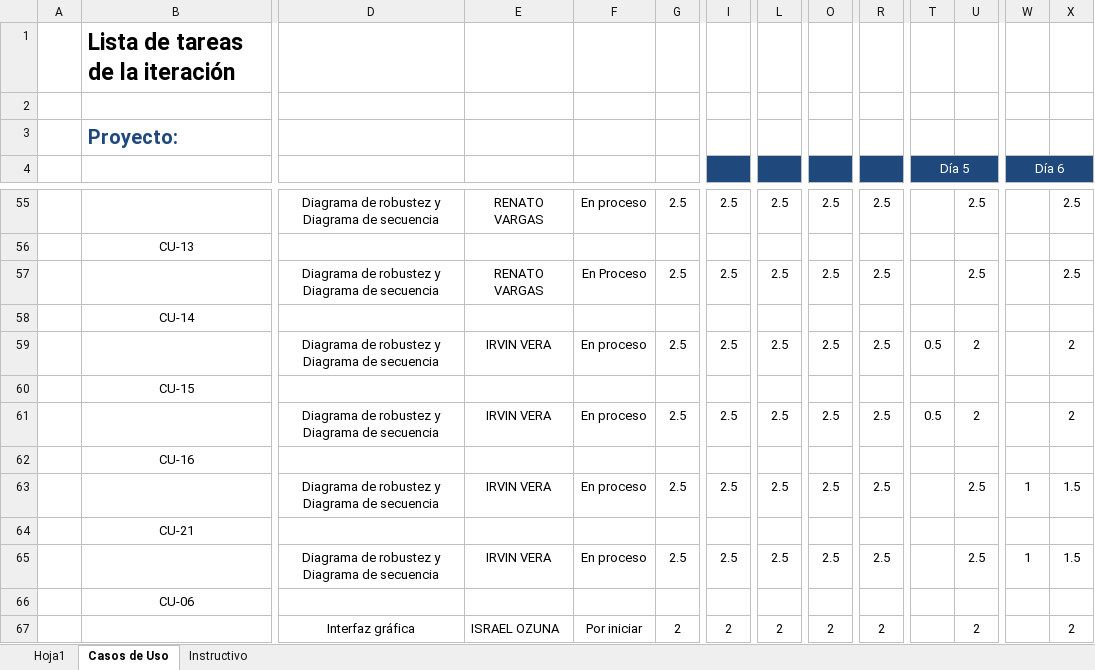
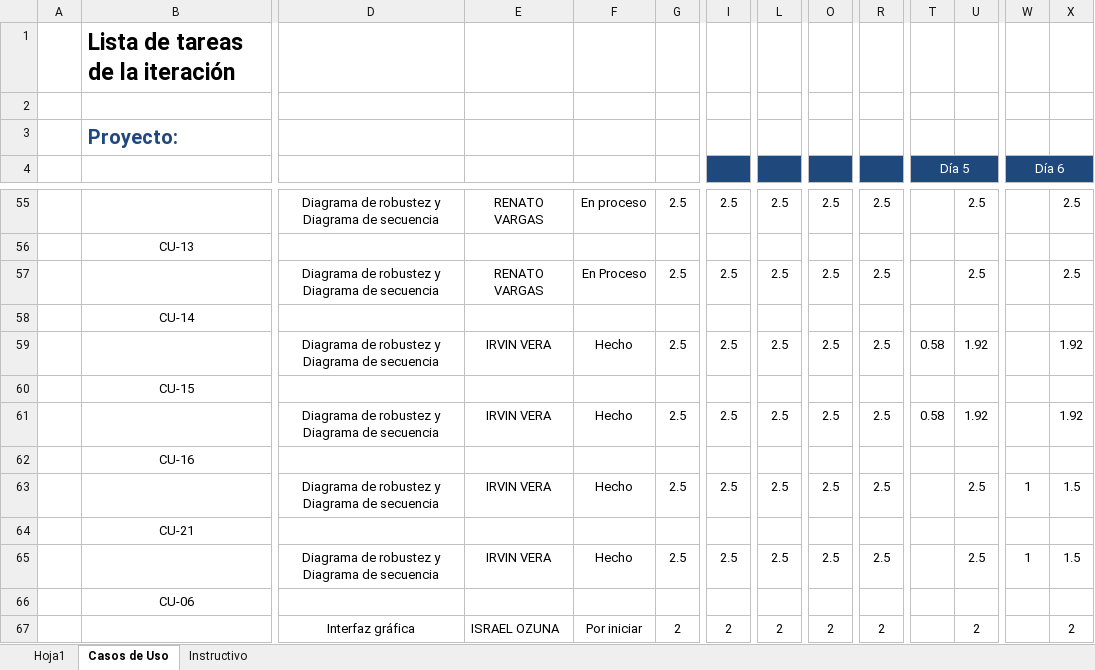
Before and after one commit to IsraelOzuna/Proyecto-de-tutorias-LIS, an Excel workbook: Plantillas/Entrega 2/Plantilla Lista de Tareas de la Entrega 2.xlsx, sheet Casos de Uso, drawn as a sheet; only a part is shown, gaps mark what is left out; values as stored, in another font and other column widths than the file's, no borders; removed rows and columns are numbered as before the commit, all else as after; rows hold the shown columns only; the diff names each change by its address in the sheet, - before the commit and + after, or states it on an @@ line.

Commit message:
Diagramas de secuencia y registros de tiempo
Se agregaron los diagramas de secuencia de los CU 14,15,16,21, así mismo se registraron los tiempos que se invirtieron en realizarlos.

```diff
--- a/Plantillas/Entrega 2/Plantilla Lista de Tareas de la Entrega 2.xlsx (sheet Casos de Uso)
+++ b/Plantillas/Entrega 2/Plantilla Lista de Tareas de la Entrega 2.xlsx (sheet Casos de Uso)
-row 59:  |  | Diagrama de robustez y Diagrama de secuencia | IRVIN VERA | En proceso | 2.5 | 2.5 | 2.5 | 2.5 | 2.5 | 0.5 | 2 |  | 2
+row 59:  |  | Diagrama de robustez y Diagrama de secuencia | IRVIN VERA | Hecho | 2.5 | 2.5 | 2.5 | 2.5 | 2.5 | 0.58 | 1.92 |  | 1.92
-row 61:  |  | Diagrama de robustez y Diagrama de secuencia | IRVIN VERA | En proceso | 2.5 | 2.5 | 2.5 | 2.5 | 2.5 | 0.5 | 2 |  | 2
+row 61:  |  | Diagrama de robustez y Diagrama de secuencia | IRVIN VERA | Hecho | 2.5 | 2.5 | 2.5 | 2.5 | 2.5 | 0.58 | 1.92 |  | 1.92
-row 63:  |  | Diagrama de robustez y Diagrama de secuencia | IRVIN VERA | En proceso | 2.5 | 2.5 | 2.5 | 2.5 | 2.5 |  | 2.5 | 1 | 1.5
+row 63:  |  | Diagrama de robustez y Diagrama de secuencia | IRVIN VERA | Hecho | 2.5 | 2.5 | 2.5 | 2.5 | 2.5 |  | 2.5 | 1 | 1.5
-row 65:  |  | Diagrama de robustez y Diagrama de secuencia | IRVIN VERA | En proceso | 2.5 | 2.5 | 2.5 | 2.5 | 2.5 |  | 2.5 | 1 | 1.5
+row 65:  |  | Diagrama de robustez y Diagrama de secuencia | IRVIN VERA | Hecho | 2.5 | 2.5 | 2.5 | 2.5 | 2.5 |  | 2.5 | 1 | 1.5
```
Also changed, not shown: Plantillas/Entrega 2/Plantilla de Casos de Uso .xlsx, 4 other files.
